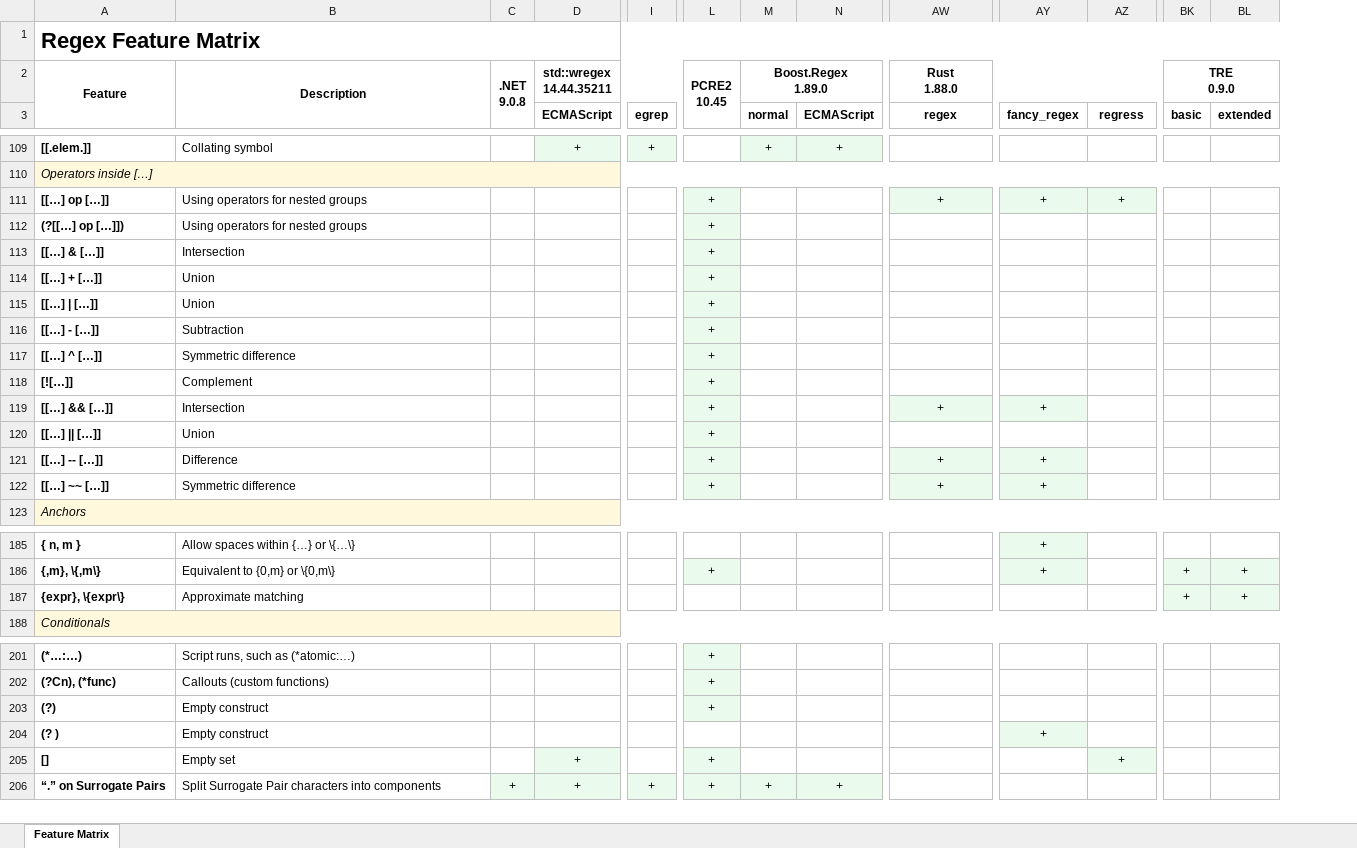
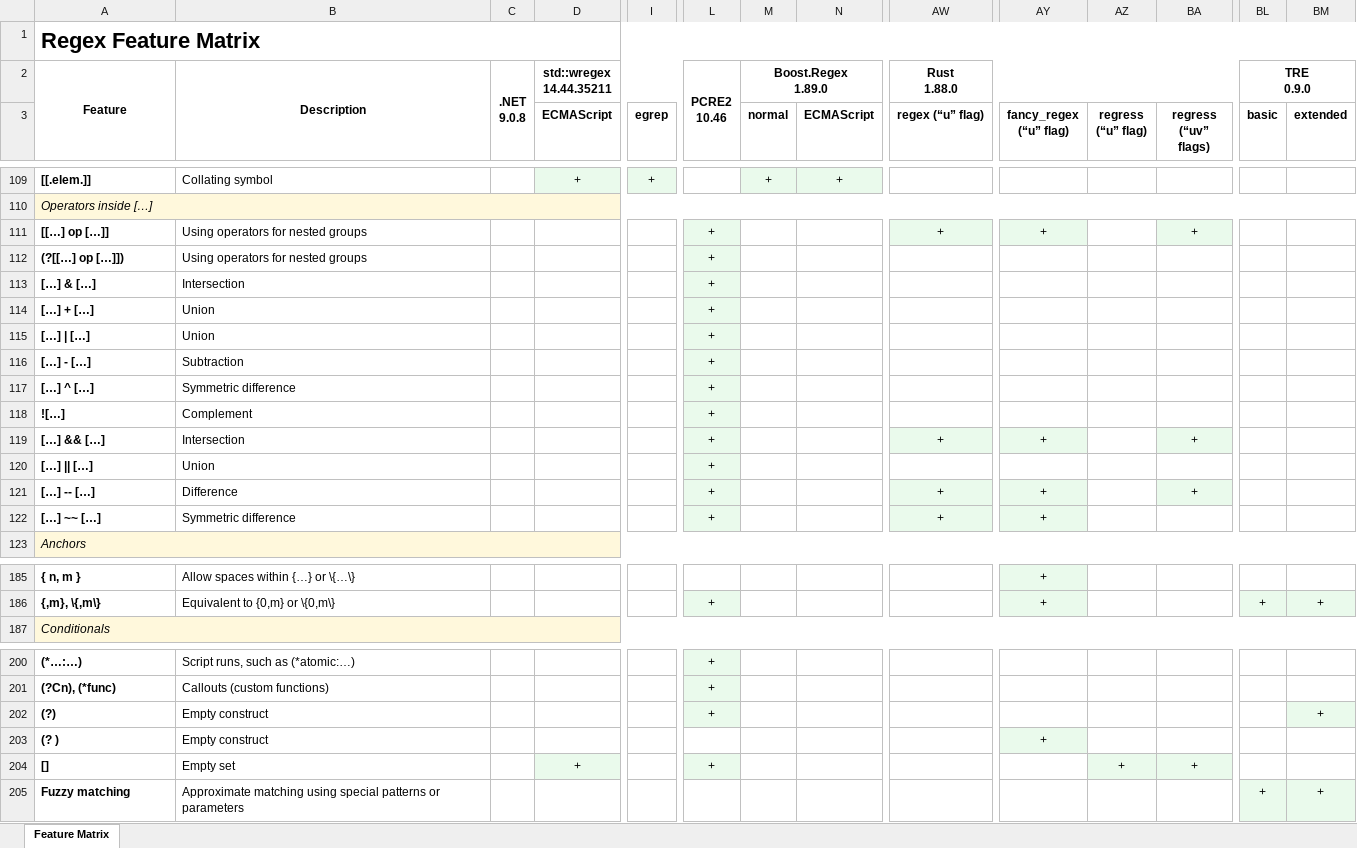
Before and after one commit to Viorel/RegExpress, an Excel workbook: RegexFeatureMatrix.xlsx, sheet Feature Matrix, drawn as a sheet; only a part is shown, gaps mark what is left out; values as stored, in another font and other column widths than the file's, no borders; removed rows and columns are numbered as before the commit, all else as after; rows hold the shown columns only; ↵ is a line break in a cell; the diff covers the shown part only; the diff names each change by its address in the sheet, - before the commit and + after, or states it on an @@ line.

Commit message:
Clarify Feature Matrix.

```diff
--- a/RegexFeatureMatrix.xlsx (sheet Feature Matrix)
+++ b/RegexFeatureMatrix.xlsx (sheet Feature Matrix)
+column BA (regress (“uv” flags)), rows 111-121: + |  |  |  |  |  |  |  | + |  | +; row 204: +
-L2: PCRE2 ↵ 10.45
+L2: PCRE2 ↵ 10.46
-AW3: regex
+AW3: regex (“u” flag)
-AY3: fancy_regex
+AY3: fancy_regex (“u” flag)
-AZ3: regress
+AZ3: regress (“u” flag)
-AZ111 (regress (“u” flag)): +
+AZ111 (regress (“u” flag)): (empty)
-AZ111 fill: #EAFAEC
+AZ111 fill: none
-A113: [[…] & […]]
+A113: […] & […]
-A114: [[…] + […]]
+A114: […] + […]
-A115: [[…] | […]]
+A115: […] | […]
-A116: [[…] - […]]
+A116: […] - […]
-A117: [[…] ^ […]]
+A117: […] ^ […]
-A118: [![…]]
+A118: ![…]
-A119: [[…] && […]]
+A119: […] && […]
-A120: [[…] || […]]
+A120: […] || […]
-A121: [[…] -- […]]
+A121: […] -- […]
-A122: [[…] ~~ […]]
+A122: […] ~~ […]
-row 187: {expr}, \{expr\} | Approximate matching |  |  |  |  |  |  |  |  |  | + | +
-BM202 (extended): (empty)
+BM202 (extended): +
-BM202 fill: none
+BM202 fill: #EAFAEC
-row 206: “.” on Surrogate Pairs | Split Surrogate Pair characters into components | + | + | + | + | + | +
+row 205: Fuzzy matching | Approximate matching using special patterns or parameters |  |  |  |  |  |  |  |  |  |  | + | +
```
Also changed, not shown: 4 edited cells and cell formats elsewhere in this sheet, 30 other files.
